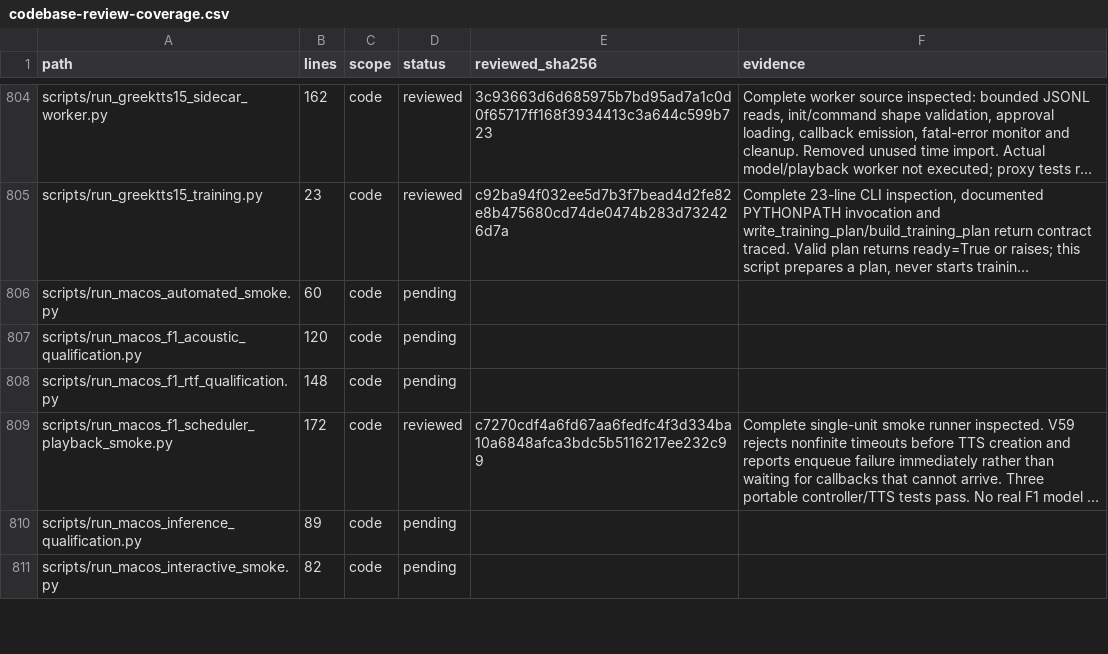
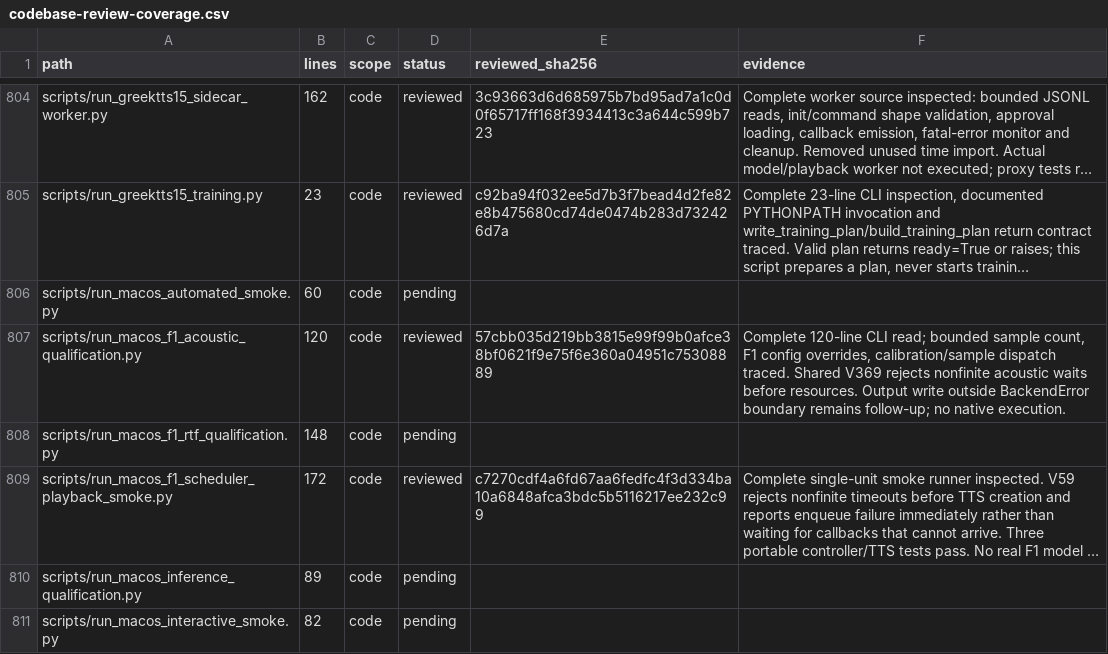
Before and after one commit to anaschatz/Cyrus, a CSV file: docs/codebase-review-coverage.csv, drawn as a sheet; only a part is shown, gaps mark what is left out; long unchanged cells end in …; the diff covers the shown part only; the diff names each change by its address in the sheet, - before the commit and + after, or states it on an @@ line.

Commit message:
fix: reject invalid native collection timing and early exit

```diff
--- a/docs/codebase-review-coverage.csv
+++ b/docs/codebase-review-coverage.csv
-D807 (status): pending
+D807 (status): reviewed
-E807 (reviewed_sha256): (empty)
+E807 (reviewed_sha256): 57cbb035d219bb3815e99f99b0afce38bf0621f9e75f6e360a04951c75308889
-F807 (evidence): (empty)
+F807 (evidence): Complete 120-line CLI read; bounded sample count, F1 config overrides, calibration/sample dispatch traced. Shared V369 rejects nonfinite acoustic waits before resources. Output write outside BackendError boundary remains follow-up; no native execution.
```
Also changed, not shown: 12 edited cells elsewhere in this file, 3 other files.
